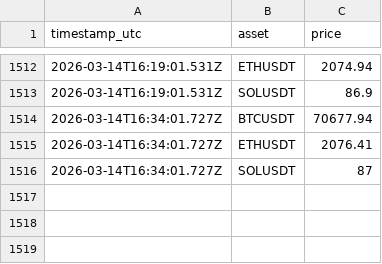
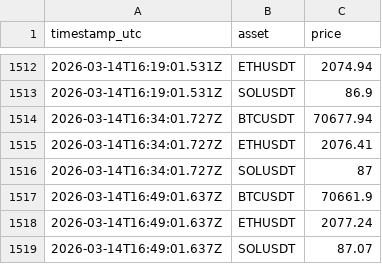
Before and after one commit to froma1976/openclaw-trading-skills, a CSV file: memory/price_warehouse.csv, drawn as a sheet; only a part is shown, gaps mark what is left out.

```diff
--- a/memory/price_warehouse.csv
+++ b/memory/price_warehouse.csv
@@ -1516 +1516,4 @@ timestamp_utc,asset,price
 2026-03-14T16:34:01.727Z,SOLUSDT,87
+2026-03-14T16:49:01.637Z,BTCUSDT,70661.9
+2026-03-14T16:49:01.637Z,ETHUSDT,2077.24
+2026-03-14T16:49:01.637Z,SOLUSDT,87.07
```
Also changed, not shown: 13 other files.
